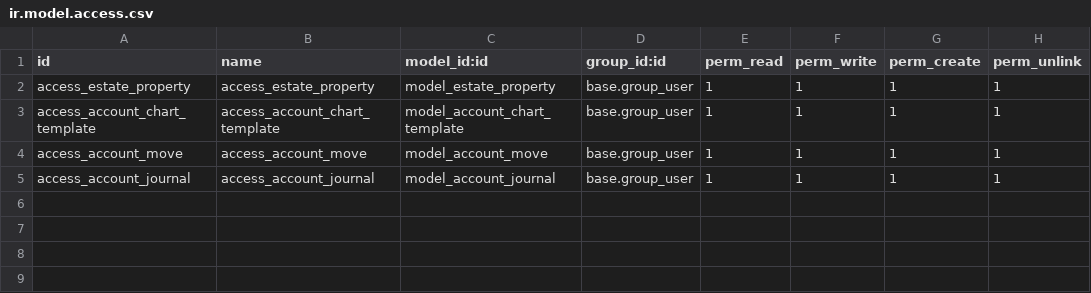
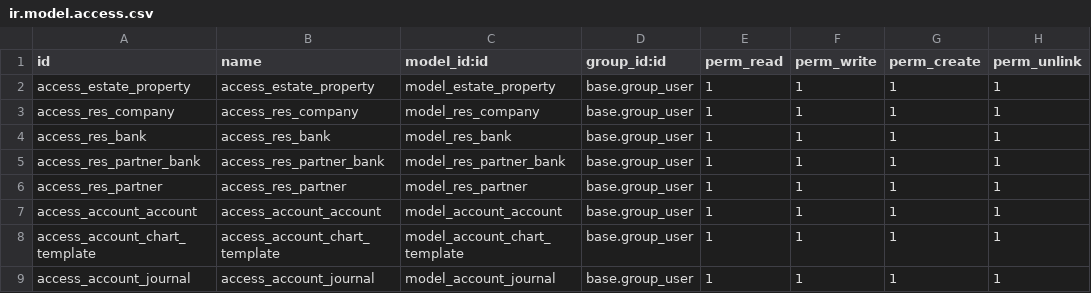
Before and after one commit to kobros-tech/odoo-custom-addons, a CSV file: estate_account/security/ir.model.access.csv, drawn as a sheet.

Commit message:
attaching account, chart of accounts and partners models

```diff
--- a/estate_account/security/ir.model.access.csv
+++ b/estate_account/security/ir.model.access.csv
@@ -2,4 +2,8 @@
 "access_estate_property","access_estate_property","model_estate_property","base.group_user",1,1,1,1
+"access_res_company","access_res_company","model_res_company","base.group_user",1,1,1,1
+"access_res_bank","access_res_bank","model_res_bank","base.group_user",1,1,1,1
+"access_res_partner_bank","access_res_partner_bank","model_res_partner_bank","base.group_user",1,1,1,1
+"access_res_partner","access_res_partner","model_res_partner","base.group_user",1,1,1,1
+"access_account_account","access_account_account","model_account_account","base.group_user",1,1,1,1
 "access_account_chart_template","access_account_chart_template","model_account_chart_template","base.group_user",1,1,1,1
-"access_account_move","access_account_move","model_account_move","base.group_user",1,1,1,1
 "access_account_journal","access_account_journal","model_account_journal","base.group_user",1,1,1,1
```
Also changed, not shown: 15 other files.
